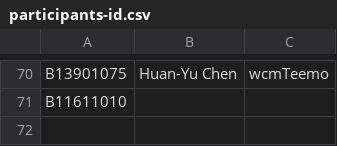
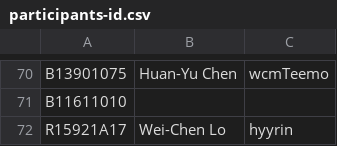
Before and after one commit to NTU-ALComLab/LSV-PA, a CSV file: lsv/admin/participants-id.csv, drawn as a sheet; only a part is shown, gaps mark what is left out; the diff names each change by its address in the sheet, - before the commit and + after, or states it on an @@ line.

Commit message:
Add participant R15921A17 to participants-id.csv

```diff
--- a/lsv/admin/participants-id.csv
+++ b/lsv/admin/participants-id.csv
+row 72: R15921A17 | Wei-Chen Lo | hyyrin
```
